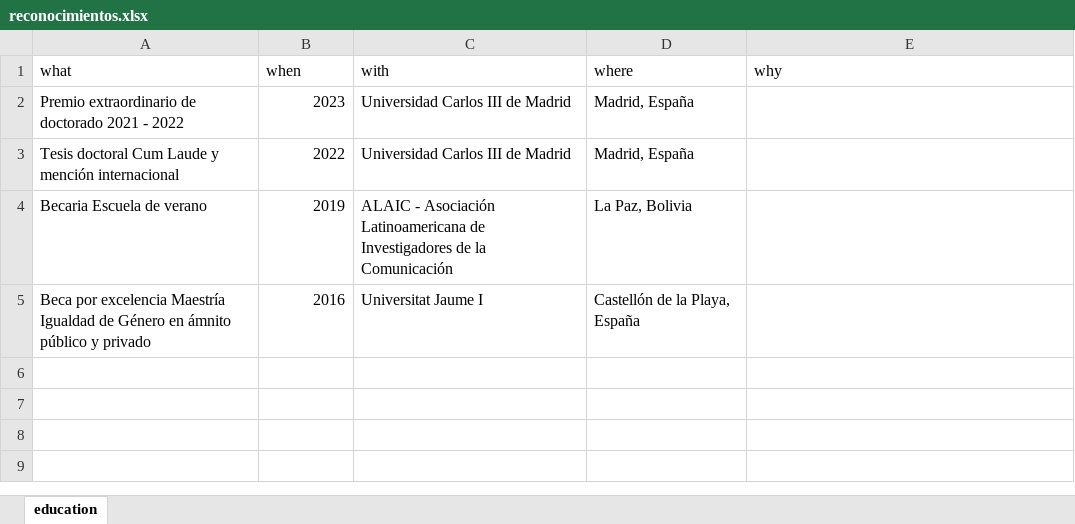
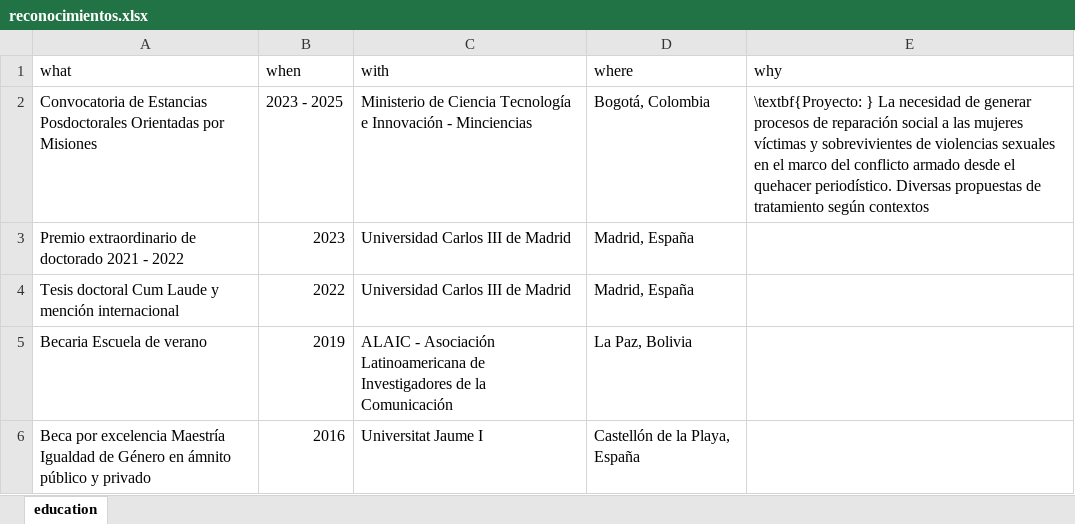
Before and after one commit to monicaeche/HV, an Excel workbook: data/reconocimientos.xlsx, sheet education, drawn as a sheet; values as stored, in another font and other column widths than the file's, no borders; the diff names each change by its address in the sheet, - before the commit and + after, or states it on an @@ line.

```diff
--- a/data/reconocimientos.xlsx (sheet education)
+++ b/data/reconocimientos.xlsx (sheet education)
+row 2: Convocatoria de Estancias Posdoctorales Orientadas por Misiones | 2023 - 2025 | Ministerio de Ciencia Tecnología e Innovación - Minciencias | Bogotá, Colombia | \textbf{Proyecto: } La necesidad de generar procesos de reparación social a las mujeres víctimas y sobrevivientes de violencias sexuales en el marco del conflicto armado desde el quehacer periodístico. Diversas propuestas de tratamiento según contextos
```
Also changed, not shown: data/experiencia_docente.xlsx, data/experiencia_laboral_docente.xlsx, 14 other files.
